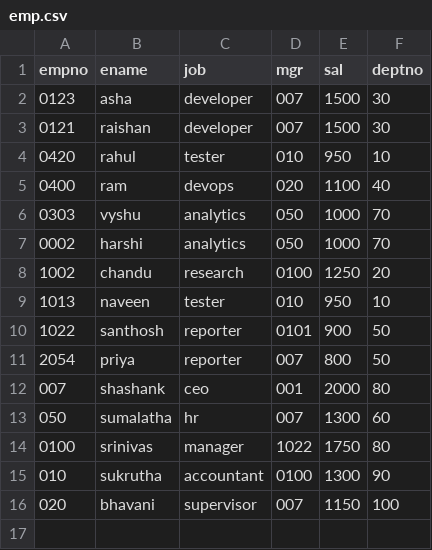
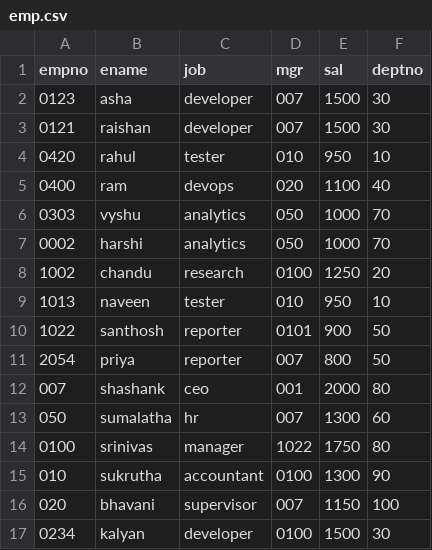
Before and after one commit to AshaS591/python-repo1, a CSV file: Advance_concepts/emp.csv, drawn as a sheet; the diff names each change by its address in the sheet, - before the commit and + after, or states it on an @@ line.

```diff
--- a/Advance_concepts/emp.csv
+++ b/Advance_concepts/emp.csv
+row 17: 0234 | kalyan | developer | 0100 | 1500 | 30
```
Also changed, not shown: 1 other file.
